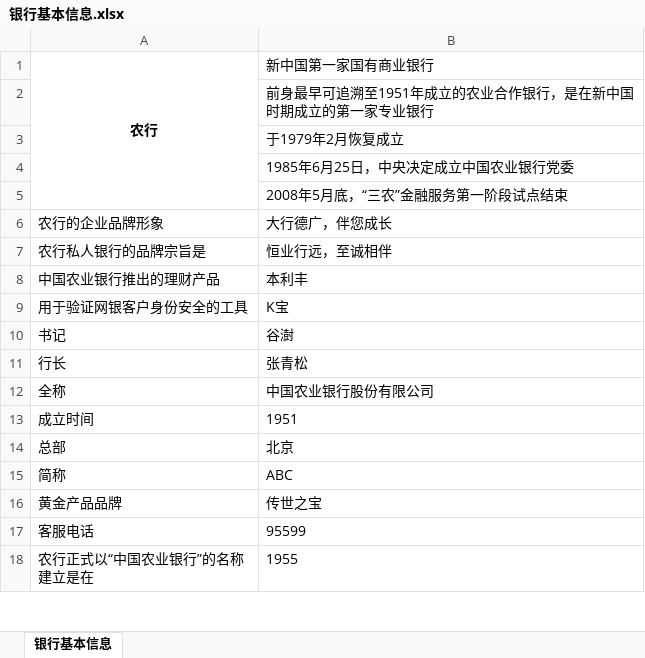
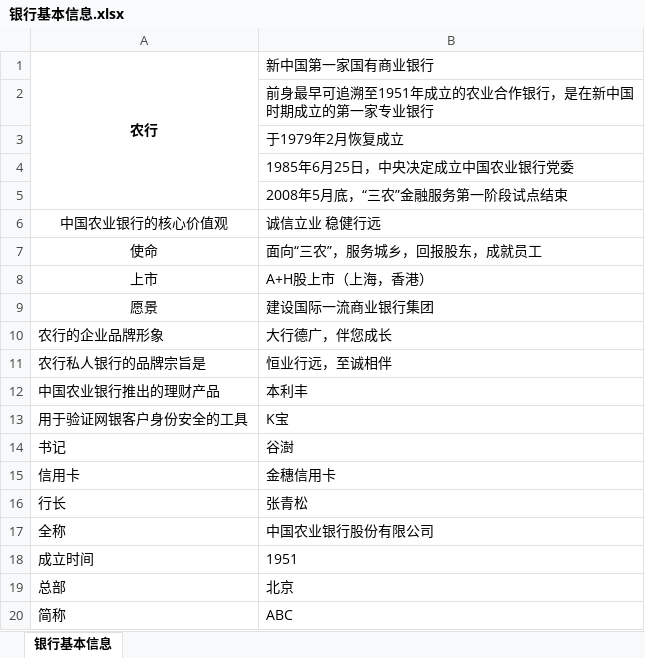
Before and after one commit to Whu-wxy/CS-Notes, an Excel workbook: 银行/银行基本信息.xlsx, sheet 银行基本信息, drawn as a sheet; only a part is shown; the shorter side is filled out with more unchanged rows; values as stored, in another font and other column widths than the file's, no borders; the diff names each change by its address in the sheet, - before the commit and + after, or states it on an @@ line.

```diff
--- a/银行/银行基本信息.xlsx (sheet 银行基本信息)
+++ b/银行/银行基本信息.xlsx (sheet 银行基本信息)
+row 6: 中国农业银行的核心价值观 | 诚信立业 稳健行远
+row 7: 使命 | 面向“三农”，服务城乡，回报股东，成就员工
+row 8: 上市 | A+H股上市（上海，香港）
+row 9: 愿景 | 建设国际一流商业银行集团
+row 15: 信用卡 | 金穗信用卡
```
Also changed, not shown: 4 other files.
